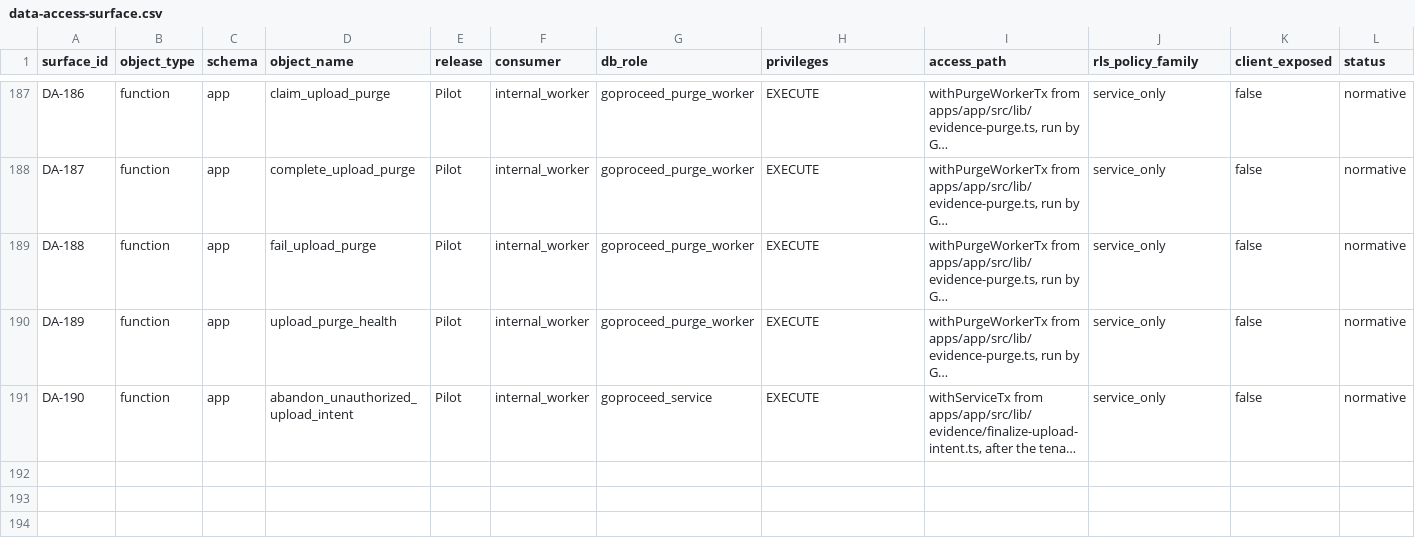
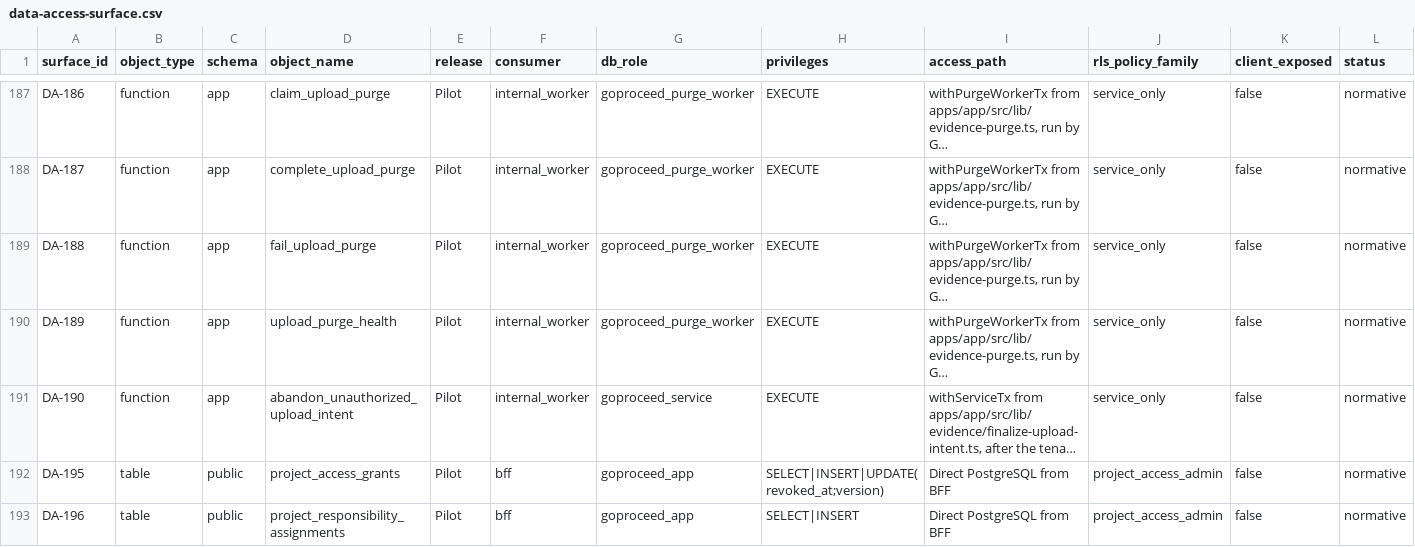
Before and after one commit to akisly/go-proceed, a CSV file: technical/data-access-surface.csv, drawn as a sheet; only a part is shown, gaps mark what is left out; long unchanged cells end in …; rows hold the shown columns only; the diff names each change by its address in the sheet, - before the commit and + after, or states it on an @@ line.

```diff
--- a/technical/data-access-surface.csv
+++ b/technical/data-access-surface.csv
+row 192: DA-195 | table | public | project_access_grants | Pilot | bff | goproceed_app | SELECT|INSERT|UPDATE(revoked_at;version) | Direct PostgreSQL from BFF | project_access_admin | false | normative
+row 193: DA-196 | table | public | project_responsibility_assignments | Pilot | bff | goproceed_app | SELECT|INSERT | Direct PostgreSQL from BFF | project_access_admin | false | normative
```
Also changed, not shown: technical/database/entity-catalog.csv, technical/database/invariant-catalog.csv, 12 other files.
